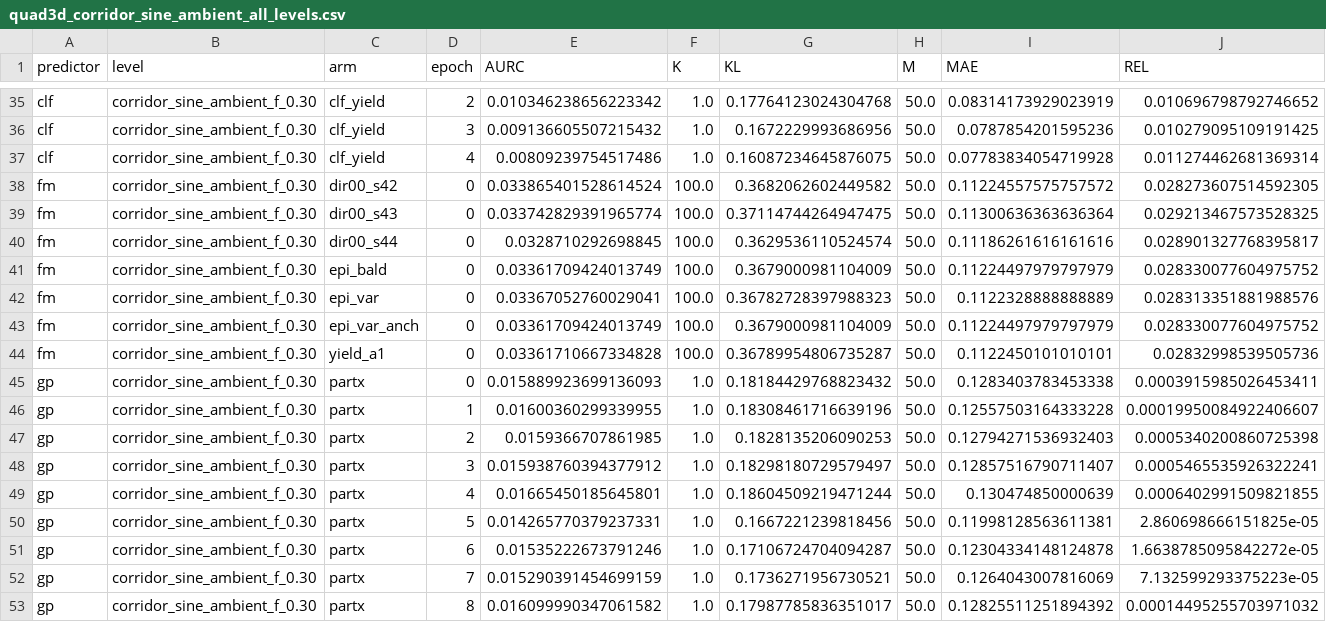
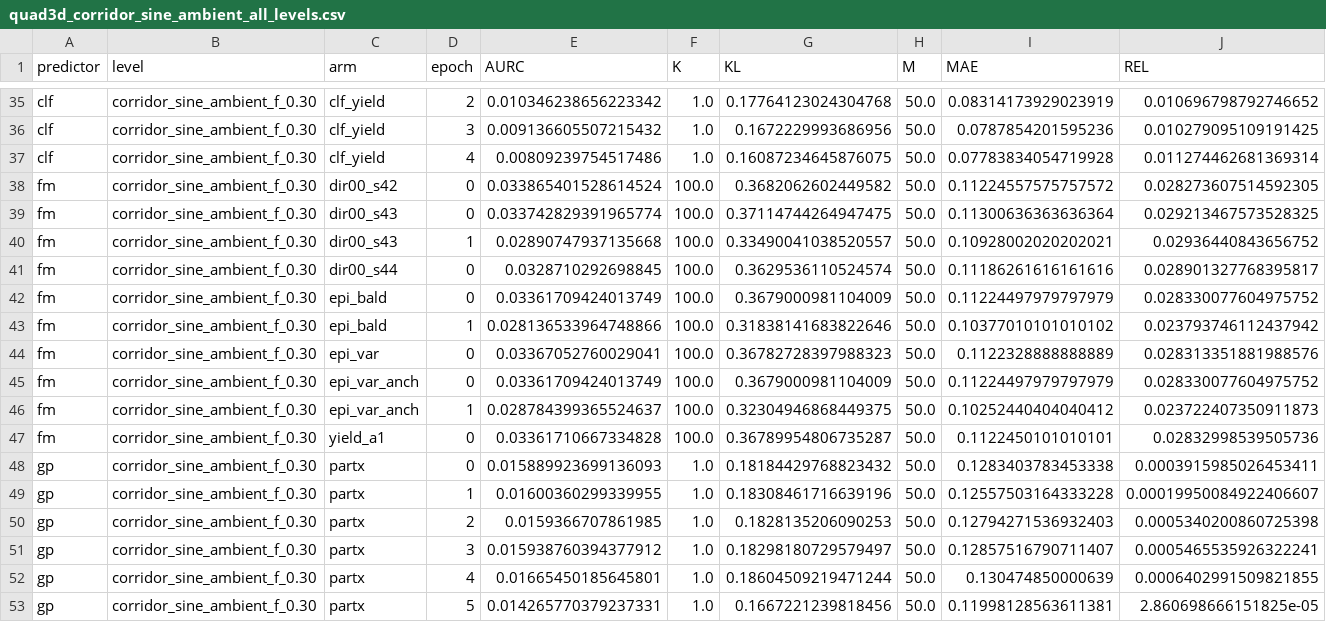
Before and after one commit to dhruvmetha/adaptive_roa, a CSV file: docs/experiments/stochastic/quadrotor3d/quad3d_corridor_sine_ambient_all_levels.csv, drawn as a sheet; only a part is shown, gaps mark what is left out; the shorter side is filled out with more unchanged rows; rows hold the shown columns only; the diff names each change by its address in the sheet, - before the commit and + after, or states it on an @@ line.

Commit message:
data(quad3d cs): cycle update — score, figures, standings

```diff
--- a/docs/experiments/stochastic/quadrotor3d/quad3d_corridor_sine_ambient_all_levels.csv
+++ b/docs/experiments/stochastic/quadrotor3d/quad3d_corridor_sine_ambient_all_levels.csv
+row 40: fm | corridor_sine_ambient_f_0.30 | dir00_s43 | 1 | 0.02890747937135668 | 100.0 | 0.33490041038520557 | 50.0 | 0.10928002020202021 | 0.02936440843656752
+row 43: fm | corridor_sine_ambient_f_0.30 | epi_bald | 1 | 0.028136533964748866 | 100.0 | 0.31838141683822646 | 50.0 | 0.10377010101010102 | 0.023793746112437942
+row 46: fm | corridor_sine_ambient_f_0.30 | epi_var_anch | 1 | 0.028784399365524637 | 100.0 | 0.32304946868449375 | 50.0 | 0.10252440404040412 | 0.023722407350911873
```
Also changed, not shown: 1 other file.
